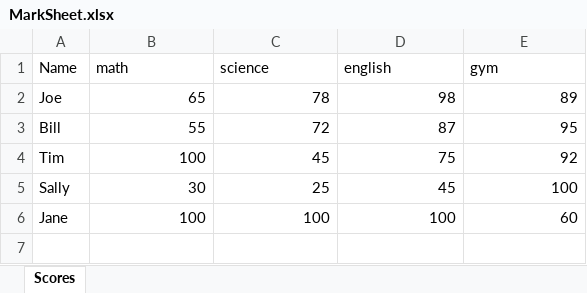
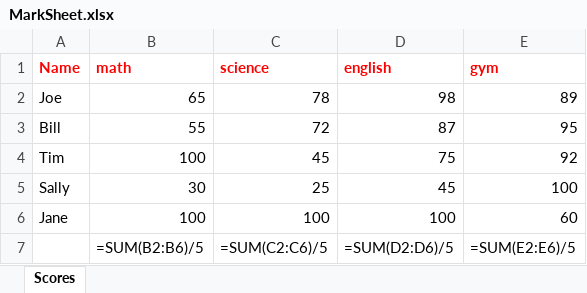
Before and after one commit to krishnatejarevalla/Excel-Automation-using-Python, an Excel workbook: MarkSheet.xlsx, sheet Scores, drawn as a sheet; values as stored, in another font and other column widths than the file's, no borders; formulas without a stored value are shown as written; the diff names each change by its address in the sheet, - before the commit and + after, or states it on an @@ line.

Commit message:
Calculated Average Marks for Each Subject and styled the sheet

```diff
--- a/MarkSheet.xlsx (sheet Scores)
+++ b/MarkSheet.xlsx (sheet Scores)
@@ A1:E1 bold: off → on, text colour: black → #FF0000 @@
+row 7:  | =SUM(B2:B6)/5 | =SUM(C2:C6)/5 | =SUM(D2:D6)/5 | =SUM(E2:E6)/5
```
Also changed, not shown: 1 other file.
